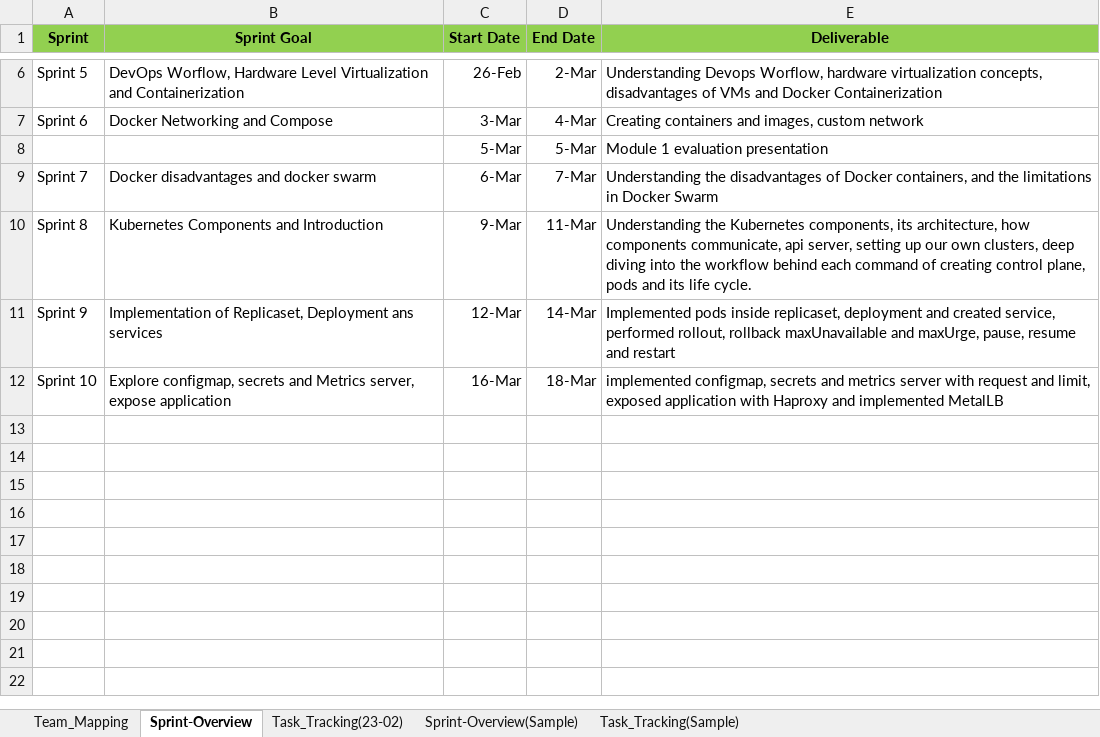
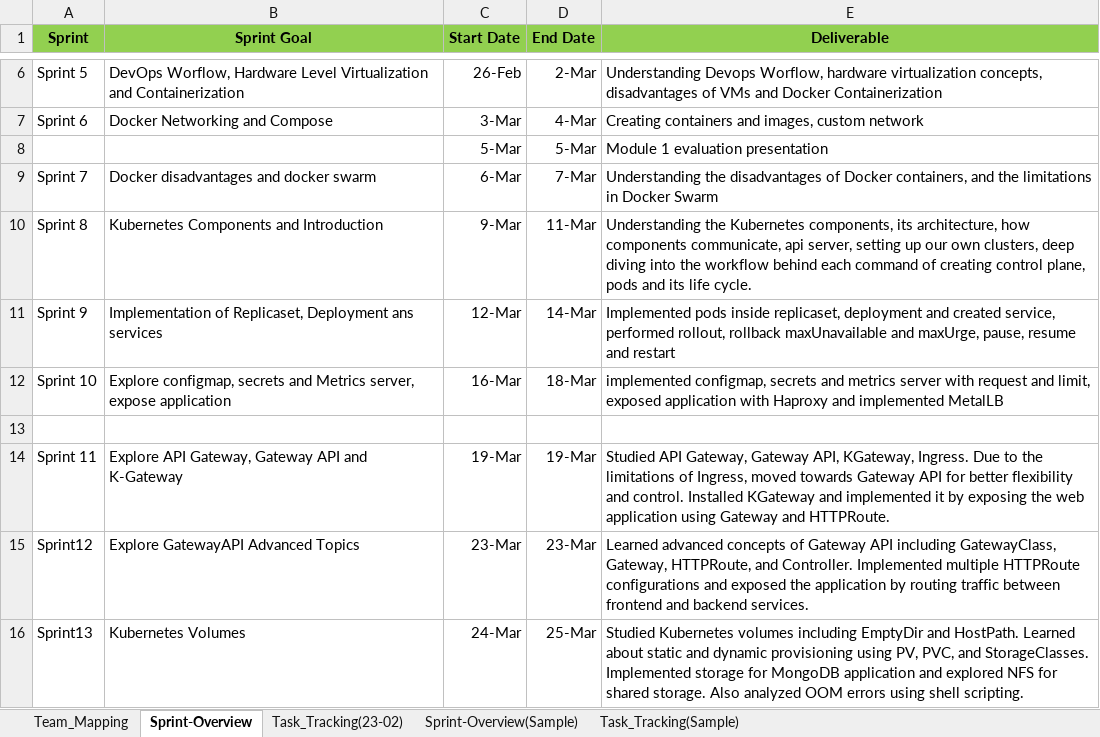
Before and after one commit to Likhi161/UST_Assignments, an Excel workbook: ScrumReport-Team3-18.3.xlsx, sheet Sprint-Overview, drawn as a sheet; only a part is shown, gaps mark what is left out; values as stored, in another font and other column widths than the file's, no borders; the diff names each change by its address in the sheet, - before the commit and + after, or states it on an @@ line.

```diff
--- a/ScrumReport-Team3-18.3.xlsx (sheet Sprint-Overview)
+++ b/ScrumReport-Team3-18.3.xlsx (sheet Sprint-Overview)
+row 13: (empty)
+row 14: Sprint 11 | Explore API Gateway, Gateway API and K-Gateway | 19-Mar | 19-Mar | Studied API Gateway, Gateway API, KGateway, Ingress. Due to the limitations of Ingress, moved towards Gateway API for better flexibility and control. Installed KGateway and implemented it by exposing the web application using Gateway and HTTPRoute.
+row 15: Sprint12 | Explore GatewayAPI Advanced Topics | 23-Mar | 23-Mar | Learned advanced concepts of Gateway API including GatewayClass, Gateway, HTTPRoute, and Controller. Implemented multiple HTTPRoute configurations and exposed the application by routing traffic between frontend and backend services.
+row 16: Sprint13 | Kubernetes Volumes | 24-Mar | 25-Mar | Studied Kubernetes volumes including EmptyDir and HostPath. Learned about static and dynamic provisioning using PV, PVC, and StorageClasses. Implemented storage for MongoDB application and explored NFS for shared storage. Also analyzed OOM errors using shell scripting.
```
Also changed, not shown: 1 other file.
